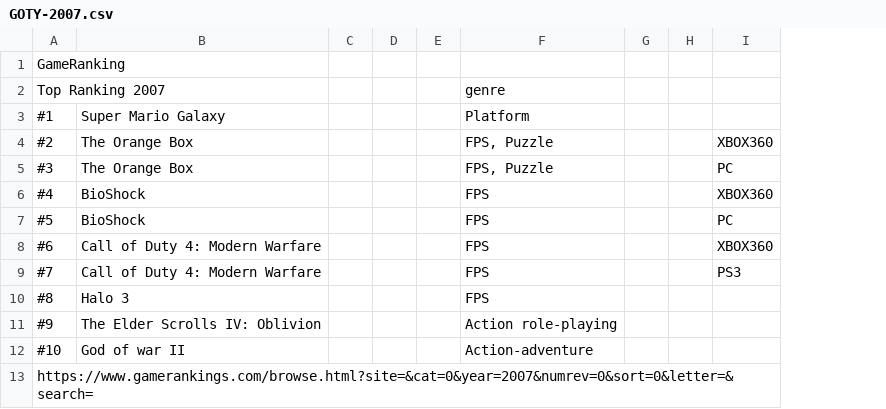
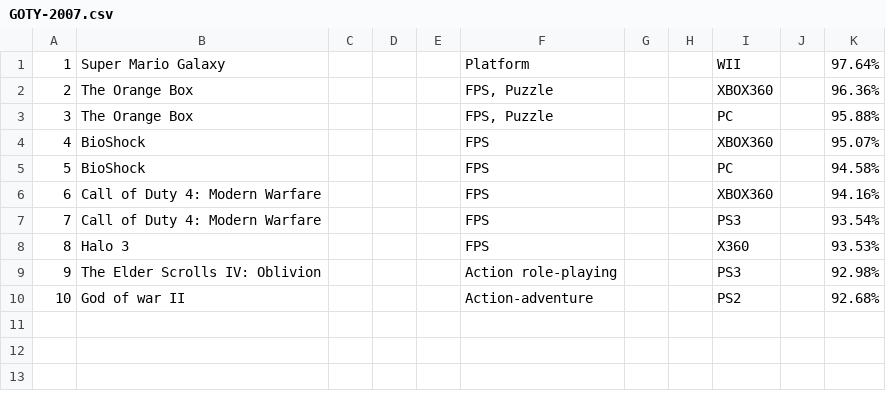
Before and after one commit to YothinBaisri/Psit61-Project-, a CSV file: GOTY-2007.csv, drawn as a sheet; removed rows and columns are numbered as before the commit, all else as after; the diff names each change by its address in the sheet, - before the commit and + after, or states it on an @@ line.

```diff
--- a/GOTY-2007.csv
+++ b/GOTY-2007.csv
-column A, rows 3-12: #1 | #2 | #3 | #4 | #5 | #6 | #7 | #8 | #9 | #10
+column A, rows 1-10: 1 | 2 | 3 | 4 | 5 | 6 | 7 | 8 | 9 | 10
+column J, empty
+column K, rows 1-10: 97.64% | 96.36% | 95.88% | 95.07% | 94.58% | 94.16% | 93.54% | 93.53% | 92.98% | 92.68%
-row 1: GameRanking
-row 2: Top Ranking 2007 |  |  |  |  | genre
-I1: (empty)
+I1: WII
-I8: (empty)
+I8: X360
-I9: (empty)
+I9: PS3
-I10: (empty)
+I10: PS2
-row 13: https://www.gamerankings.com/browse.html?site=&cat=0&year=2007&numrev=0&sort=0&letter=&search=
```
Also changed, not shown: GOTY-2009.csv, GOTY-2010.csv, 15 other files.
